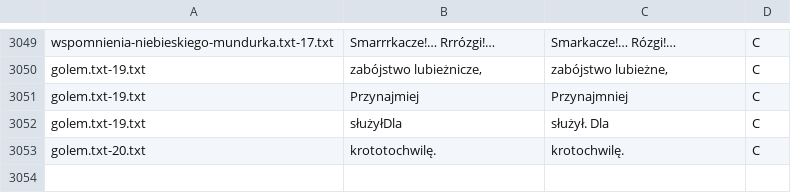
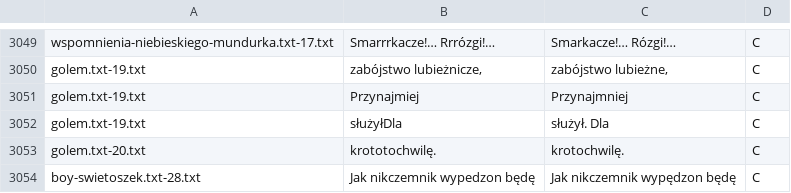
Before and after one commit to jimregan/wolnelektury-speech-corpus, a TSV file: specific-norms.tsv, drawn as a sheet; only a part is shown, gaps mark what is left out.

```diff
--- a/specific-norms.tsv
+++ b/specific-norms.tsv
@@ -3053 +3053,2 @@ golem.txt-19.txt	służyłDla	służył. Dla	C
 golem.txt-20.txt	krototochwilę.	krotochwilę.	C
+boy-swietoszek.txt-28.txt	Jak nikczemnik wypedzon będę	Jak nikczemnik wypędzon będę	C
```
Also changed, not shown: pron-data/pronounce-as.tsv.
